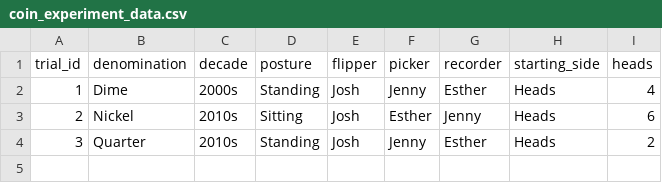
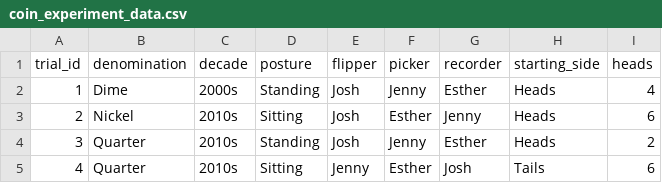
Before and after one commit to jlee2843/830-coin-fairness, a CSV file: data/coin_experiment_data.csv, drawn as a sheet; the diff names each change by its address in the sheet, - before the commit and + after, or states it on an @@ line.

Commit message:
Update coin data 2026-07-07T17:33:19

```diff
--- a/data/coin_experiment_data.csv
+++ b/data/coin_experiment_data.csv
+row 5: 4 | Quarter | 2010s | Sitting | Jenny | Esther | Josh | Tails | 6
```
